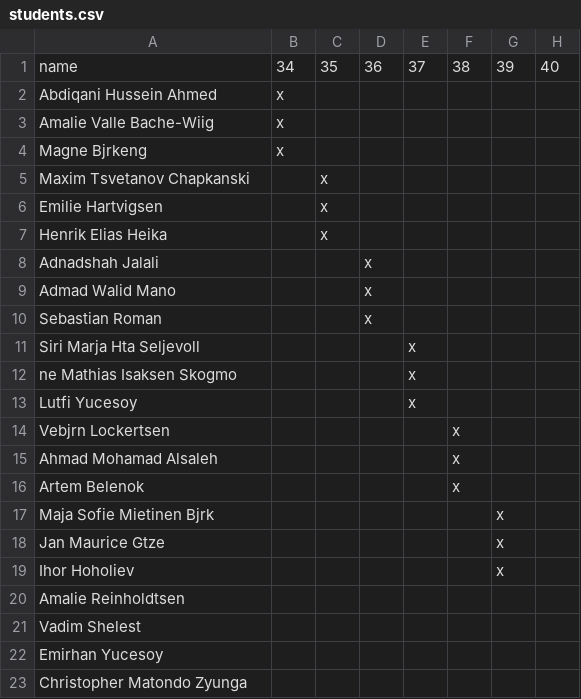
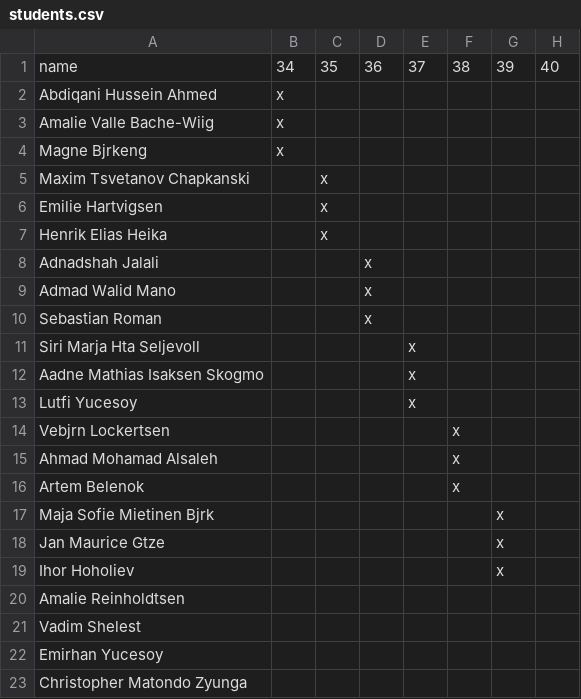
Before and after one commit to BoredToad/klasssenettside, a CSV file: static/students.csv, drawn as a sheet; only a part is shown; the diff names each change by its address in the sheet, - before the commit and + after, or states it on an @@ line.

Commit message:
changed ådne to aadne as å is not utf-8

```diff
--- a/static/students.csv
+++ b/static/students.csv
-A12: ne Mathias Isaksen Skogmo
+A12: Aadne Mathias Isaksen Skogmo
```
Also changed, not shown: 1 other file.
